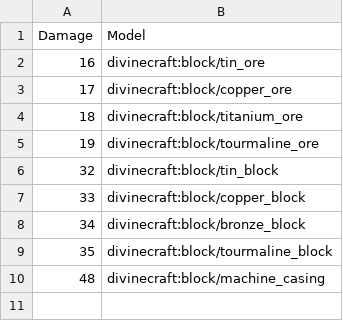
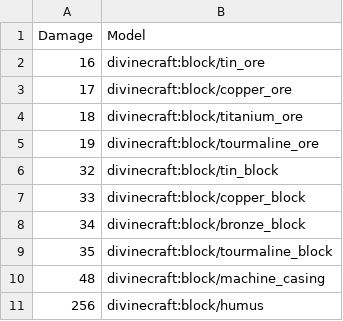
Before and after one commit to divine-craft/skyblock-resourcepack, a CSV file: mappings/diamond_axe.csv, drawn as a sheet; the diff names each change by its address in the sheet, - before the commit and + after, or states it on an @@ line.

```diff
--- a/mappings/diamond_axe.csv
+++ b/mappings/diamond_axe.csv
+row 11: 256 | divinecraft:block/humus
```
Also changed, not shown: mappings/diamond_hoe.csv, mappings/diamond_shovel.csv.
